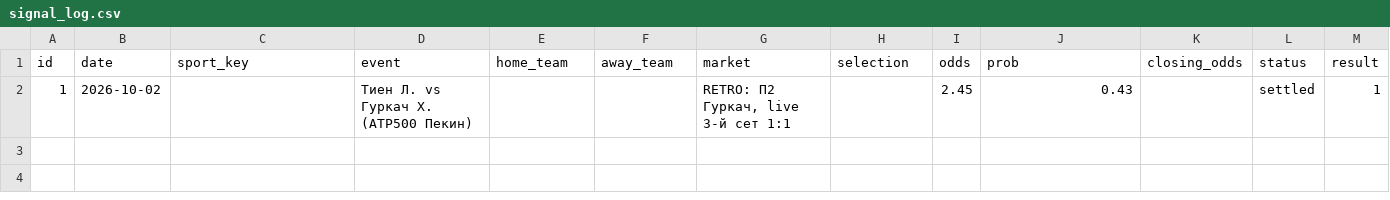
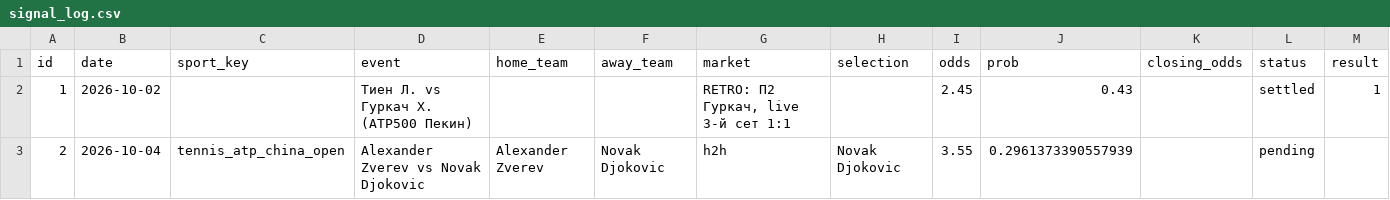
Before and after one commit to gumranishe-beep/-, a CSV file: betting_backtest/signal_log.csv, drawn as a sheet.

```diff
--- a/betting_backtest/signal_log.csv
+++ b/betting_backtest/signal_log.csv
@@ -2 +2,2 @@ id,date,sport_key,event,home_team,away_team,market,selection,odds,prob,closing_o
 1,2026-10-02,,Тиен Л. vs Гуркач Х. (ATP500 Пекин),,,"RETRO: П2 Гуркач, live 3-й сет 1:1",,2.45,0.43,,settled,1
+2,2026-10-04,tennis_atp_china_open,Alexander Zverev vs Novak Djokovic,Alexander Zverev,Novak Djokovic,h2h,Novak Djokovic,3.55,0.2961373390557939,,pending,
```
